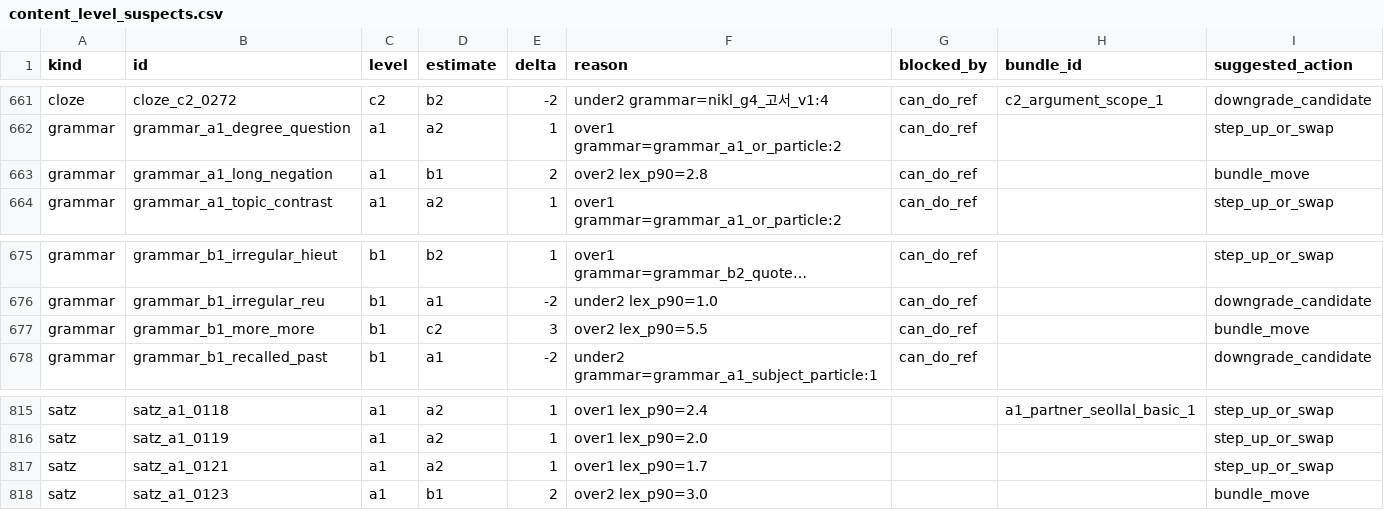
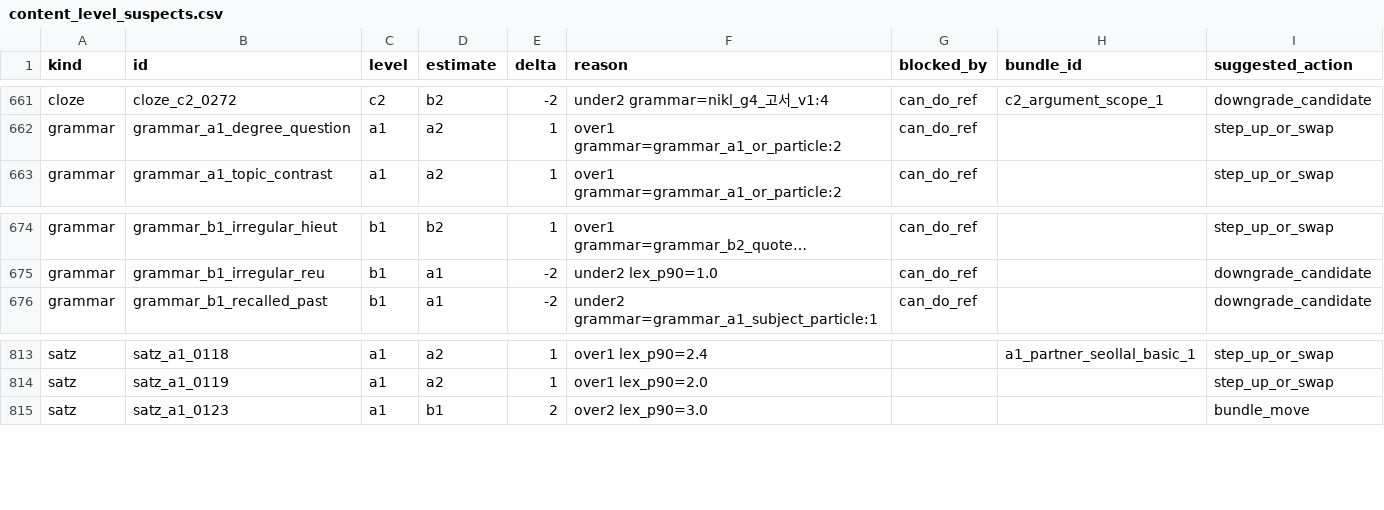
Before and after one commit to Sujin-Arin-DataWorld/ko_lernen_app, a CSV file: tool/content_level_suspects.csv, drawn as a sheet; only a part is shown, gaps mark what is left out; long unchanged cells end in …; the diff names each change by its address in the sheet, - before the commit and + after, or states it on an @@ line.

```diff
--- a/tool/content_level_suspects.csv
+++ b/tool/content_level_suspects.csv
-row 663: grammar | grammar_a1_long_negation | a1 | b1 | 2 | over2 lex_p90=2.8 | can_do_ref |  | bundle_move
-row 677: grammar | grammar_b1_more_more | b1 | c2 | 3 | over2 lex_p90=5.5 | can_do_ref |  | bundle_move
-row 817: satz | satz_a1_0121 | a1 | a2 | 1 | over1 lex_p90=1.7 |  |  | step_up_or_swap
```
Also changed, not shown: assets/data/grammar.csv, tool/curriculum_matrix_gaps.csv, 27 other files.
